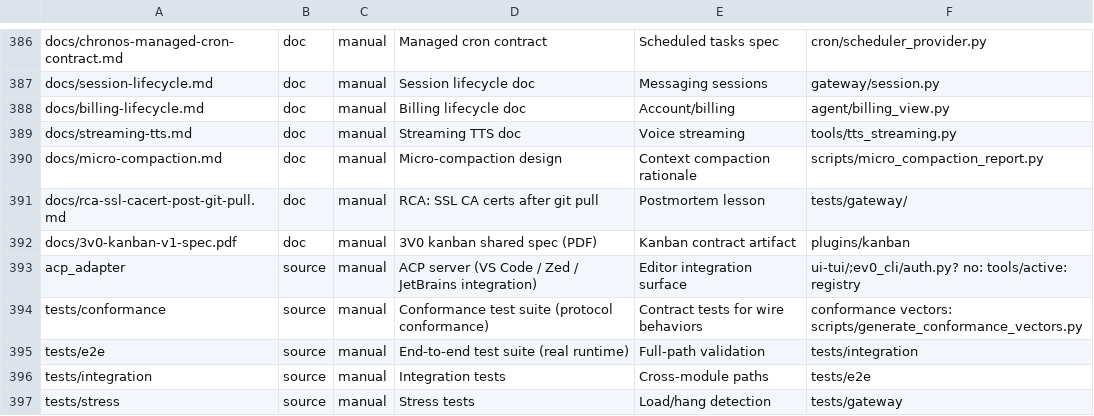
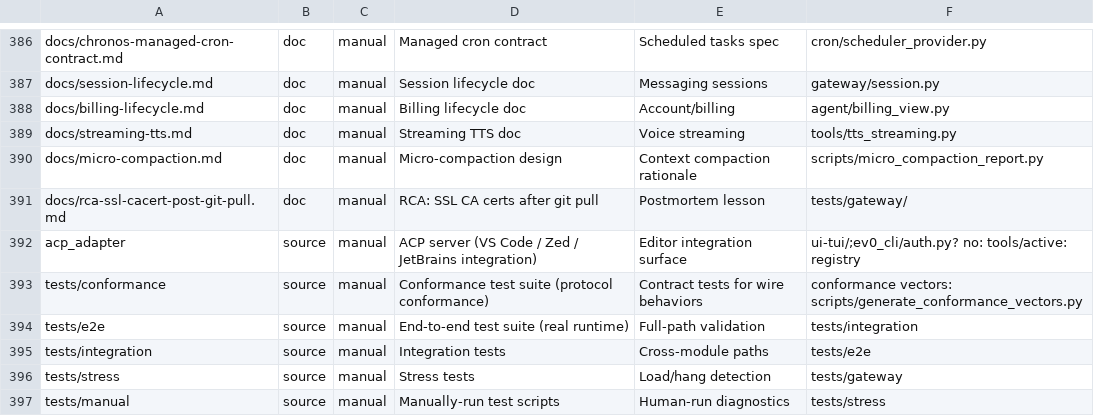
Before and after one commit to 1deat0r/3V0-Agent, a TSV file: wiki/curated.tsv, drawn as a sheet; only a part is shown, gaps mark what is left out; the shorter side is filled out with more unchanged rows.

Commit message:
chore(config): prune stale npm release-age exclusions + dedupe curated kanban row
Verified against registry: react-router 8.3.0 (30d), eslint 10.8.0 (28d),
tar 7.5.21 (31d), concurrently 10.0.4 (28d), fast-uri 3.1.4 (32d),
minimatch 10.2.6 (24d), brace-expansion 5.0.9 (21d) — all > 14d min-age.
Kept the stabilizing-family exclusions (@assistant-ui/, radix, ...).

```diff
--- a/wiki/curated.tsv
+++ b/wiki/curated.tsv
@@ -391,3 +391,2 @@ docs/micro-compaction.md	doc	manual	Micro-compaction design	Context compaction r
 docs/rca-ssl-cacert-post-git-pull.md	doc	manual	RCA: SSL CA certs after git pull	Postmortem lesson	tests/gateway/
-docs/3v0-kanban-v1-spec.pdf	doc	manual	3V0 kanban shared spec (PDF)	Kanban contract artifact	plugins/kanban
 acp_adapter	source	manual	ACP server (VS Code / Zed / JetBrains integration)	Editor integration surface	ui-tui/;ev0_cli/auth.py? no: tools/active: registry
```
Also changed, not shown: 1 other file.
